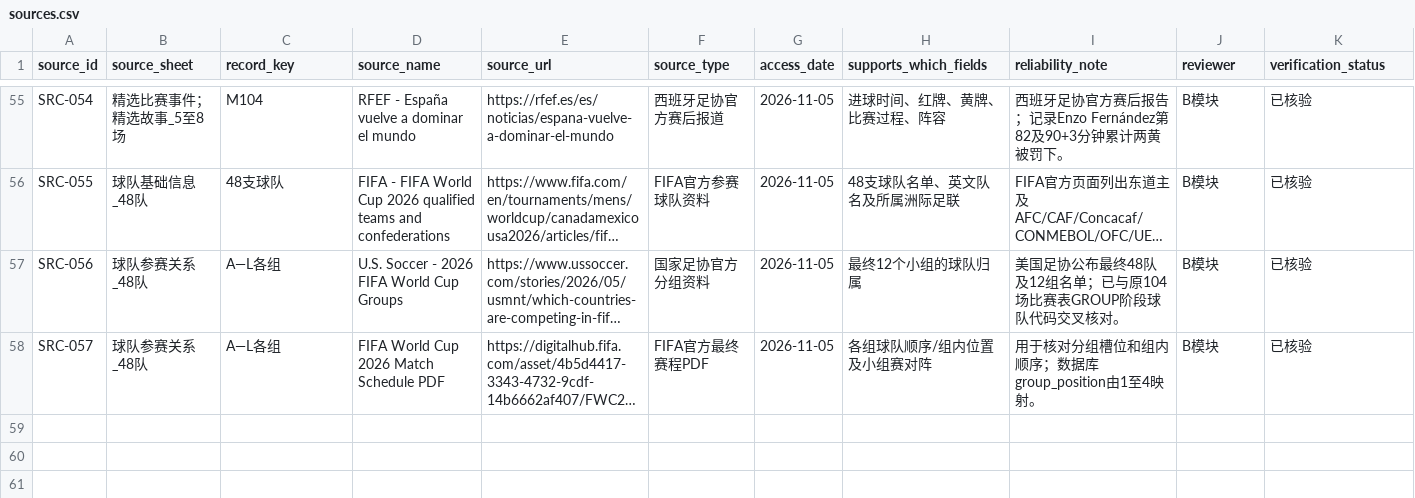
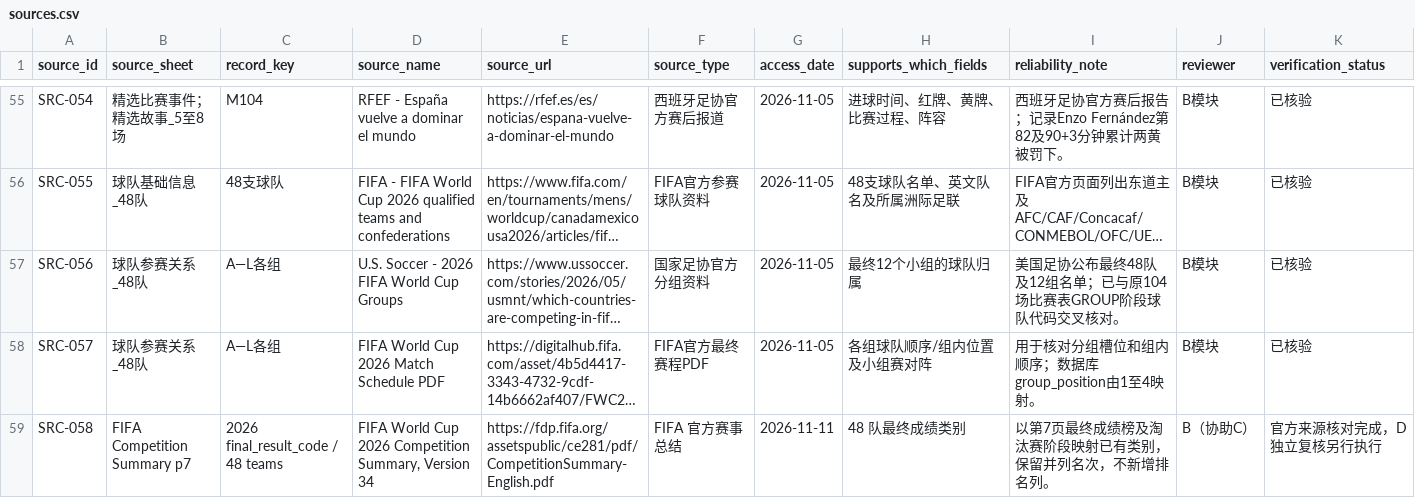
Before and after one commit to fengmian-coder/ITDB2026, a CSV file: data/import/sources.csv, drawn as a sheet; only a part is shown, gaps mark what is left out; long unchanged cells end in …; the diff names each change by its address in the sheet, - before the commit and + after, or states it on an @@ line.

```diff
--- a/data/import/sources.csv
+++ b/data/import/sources.csv
+row 59: SRC-058 | FIFA Competition Summary p7 | 2026 final_result_code / 48 teams | FIFA World Cup 2026 Competition Summary, Version 34 | https://fdp.fifa.org/assetspublic/ce281/pdf/CompetitionSummary-English.pdf | FIFA 官方赛事总结 | 2026-11-11 | 48 队最终成绩类别 | 以第7页最终成绩榜及淘汰赛阶段映射已有类别，保留并列名次，不新增排名列。 | B（协助C） | 官方来源核对完成，D独立复核另行执行
```
Also changed, not shown: data/import/teams.csv, 8 other files.
